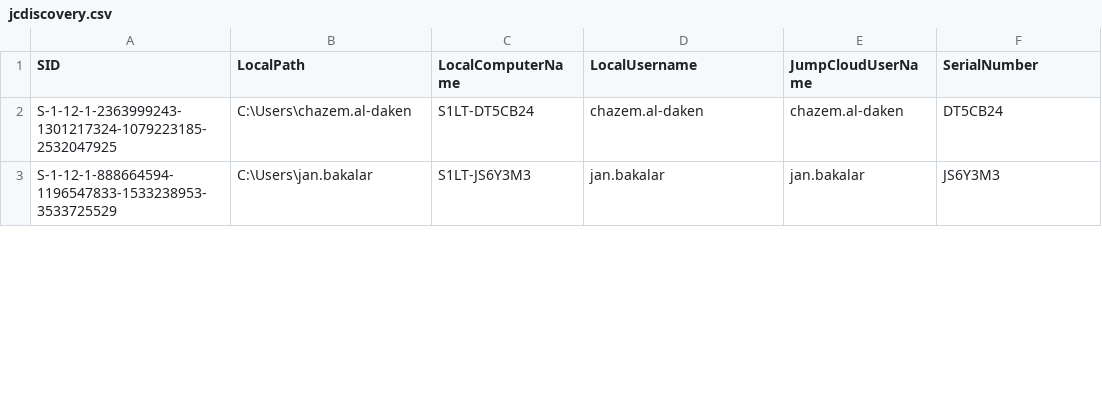
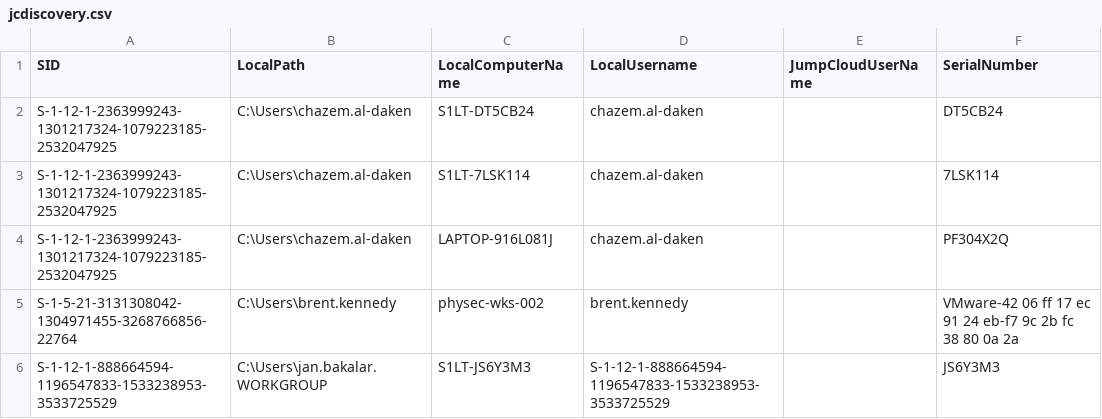
Before and after one commit to chazem-s1/Jumpcloud-ADMU-Discovery, a CSV file: jcdiscovery.csv, drawn as a sheet; only a part is shown; the diff covers the shown part only.

Commit message:
CSV Upload 04/11/2025 12:08:25

```diff
--- a/jcdiscovery.csv
+++ b/jcdiscovery.csv
@@ -1,3 +1,6 @@
 "SID","LocalPath","LocalComputerName","LocalUsername","JumpCloudUserName","SerialNumber"
-"S-1-12-1-2363999243-1301217324-1079223185-2532047925","C:\Users\chazem.al-daken","S1LT-DT5CB24","chazem.al-daken","chazem.al-daken","DT5CB24"
-"S-1-12-1-888664594-1196547833-1533238953-3533725529","C:\Users\jan.bakalar","S1LT-JS6Y3M3","jan.bakalar","jan.bakalar","JS6Y3M3"
+"S-1-12-1-2363999243-1301217324-1079223185-2532047925","C:\Users\chazem.al-daken","S1LT-DT5CB24","chazem.al-daken",,"DT5CB24"
+"S-1-12-1-2363999243-1301217324-1079223185-2532047925","C:\Users\chazem.al-daken","S1LT-7LSK114","chazem.al-daken",,"7LSK114"
+"S-1-12-1-2363999243-1301217324-1079223185-2532047925","C:\Users\chazem.al-daken","LAPTOP-916L081J","chazem.al-daken",,"PF304X2Q"
+"S-1-5-21-3131308042-1304971455-3268766856-22764","C:\Users\brent.kennedy","physec-wks-002","brent.kennedy",,"VMware-42 06 ff 17 ec 91 24 eb-f7 9c 2b fc 38 80 0a 2a"
+"S-1-12-1-888664594-1196547833-1533238953-3533725529","C:\Users\jan.bakalar.WORKGROUP","S1LT-JS6Y3M3","S-1-12-1-888664594-1196547833-1533238953-3533725529",,"JS6Y3M3"
```
Also changed, not shown: 3 added rows, 2 removed rows and 3 edited cells elsewhere in this file.
